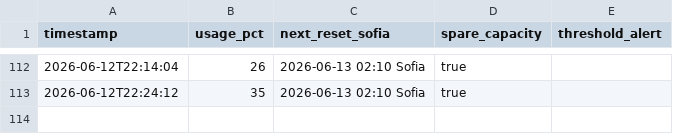
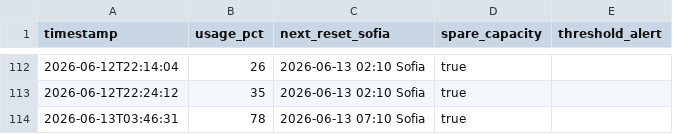
Before and after one commit to bot-io/programming, a CSV file: docs/Hermes/status/usage-history.csv, drawn as a sheet; only a part is shown, gaps mark what is left out.

```diff
--- a/docs/Hermes/status/usage-history.csv
+++ b/docs/Hermes/status/usage-history.csv
@@ -113 +113,2 @@ timestamp,usage_pct,next_reset_sofia,spare_capacity,threshold_alert
 2026-06-12T22:24:12,35,2026-06-13 02:10 Sofia,true,
+2026-06-13T03:46:31,78,2026-06-13 07:10 Sofia,true,
```
Also changed, not shown: 5 other files.
